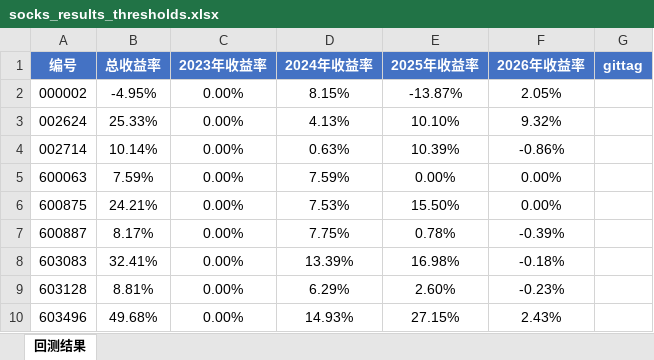
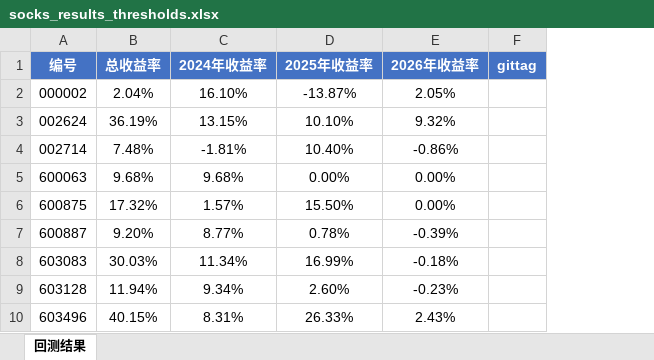
Before and after one commit to yooner/buy_socks, an Excel workbook: socks_results_thresholds.xlsx, sheet 回测结果, drawn as a sheet; values as stored, in another font and other column widths than the file's, no borders; removed rows and columns are numbered as before the commit, all else as after; the diff names each change by its address in the sheet, - before the commit and + after, or states it on an @@ line.

```diff
--- a/socks_results_thresholds.xlsx (sheet 回测结果)
+++ b/socks_results_thresholds.xlsx (sheet 回测结果)
-column C (2023年收益率), rows 2-10: all 0.00%
-B2 (总收益率): -4.95%
+B2 (总收益率): 2.04%
-C2 (2024年收益率): 8.15%
+C2 (2024年收益率): 16.10%
-B3 (总收益率): 25.33%
+B3 (总收益率): 36.19%
-C3 (2024年收益率): 4.13%
+C3 (2024年收益率): 13.15%
-B4 (总收益率): 10.14%
+B4 (总收益率): 7.48%
-C4 (2024年收益率): 0.63%
+C4 (2024年收益率): -1.81%
-D4 (2025年收益率): 10.39%
+D4 (2025年收益率): 10.40%
-B5 (总收益率): 7.59%
+B5 (总收益率): 9.68%
-C5 (2024年收益率): 7.59%
+C5 (2024年收益率): 9.68%
-B6 (总收益率): 24.21%
+B6 (总收益率): 17.32%
-C6 (2024年收益率): 7.53%
+C6 (2024年收益率): 1.57%
-B7 (总收益率): 8.17%
+B7 (总收益率): 9.20%
-C7 (2024年收益率): 7.75%
+C7 (2024年收益率): 8.77%
-B8 (总收益率): 32.41%
+B8 (总收益率): 30.03%
-C8 (2024年收益率): 13.39%
+C8 (2024年收益率): 11.34%
-D8 (2025年收益率): 16.98%
+D8 (2025年收益率): 16.99%
-B9 (总收益率): 8.81%
+B9 (总收益率): 11.94%
-C9 (2024年收益率): 6.29%
+C9 (2024年收益率): 9.34%
-B10 (总收益率): 49.68%
+B10 (总收益率): 40.15%
-C10 (2024年收益率): 14.93%
+C10 (2024年收益率): 8.31%
-D10 (2025年收益率): 27.15%
+D10 (2025年收益率): 26.33%
```
Also changed, not shown: 3 other files.
